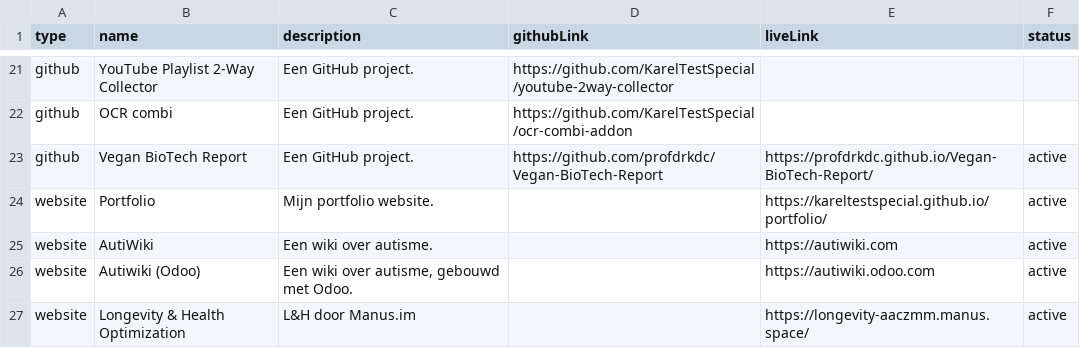
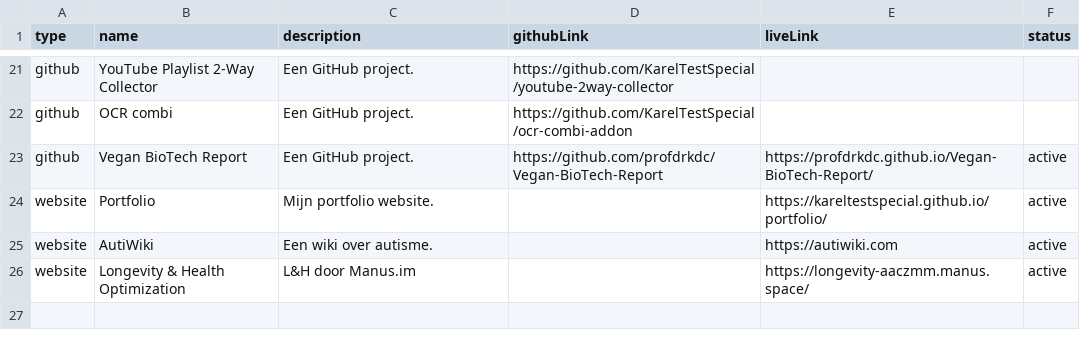
Before and after one commit to KarelTestSpecial/portfolio-vite-1, a TSV file: public/projects.nl.tsv, drawn as a sheet; only a part is shown, gaps mark what is left out; the diff names each change by its address in the sheet, - before the commit and + after, or states it on an @@ line.

```diff
--- a/public/projects.nl.tsv
+++ b/public/projects.nl.tsv
-row 26: website | Autiwiki (Odoo) | Een wiki over autisme, gebouwd met Odoo. |  | https://autiwiki.odoo.com | active
```
Also changed, not shown: 3 other files.
